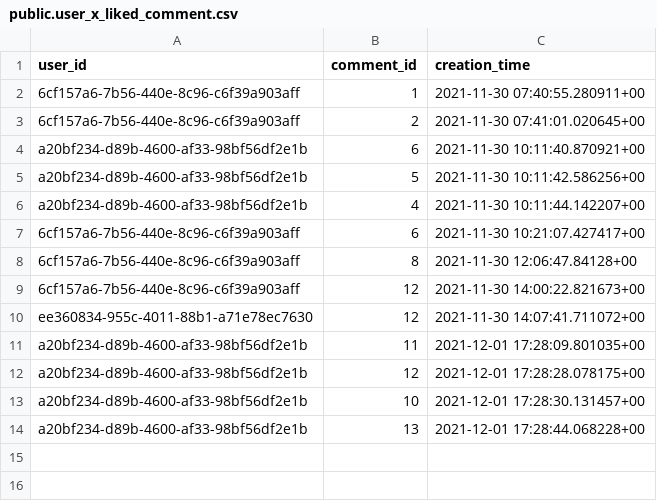
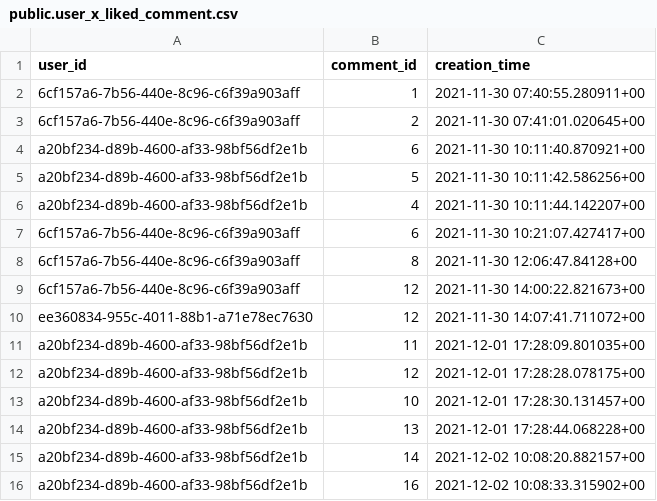
Before and after one commit to gwak2837/alpaca-salon-backend, a CSV file: database/data/prod/public.user_x_liked_comment.csv, drawn as a sheet.

```diff
--- a/database/data/prod/public.user_x_liked_comment.csv
+++ b/database/data/prod/public.user_x_liked_comment.csv
@@ -14 +14,3 @@ a20bf234-d89b-4600-af33-98bf56df2e1b,10,2021-12-01 17:28:30.131457+00
 a20bf234-d89b-4600-af33-98bf56df2e1b,13,2021-12-01 17:28:44.068228+00
+a20bf234-d89b-4600-af33-98bf56df2e1b,14,2021-12-02 10:08:20.882157+00
+a20bf234-d89b-4600-af33-98bf56df2e1b,16,2021-12-02 10:08:33.315902+00
```
Also changed, not shown: database/data/prod/public.post.csv, 2 other files.
